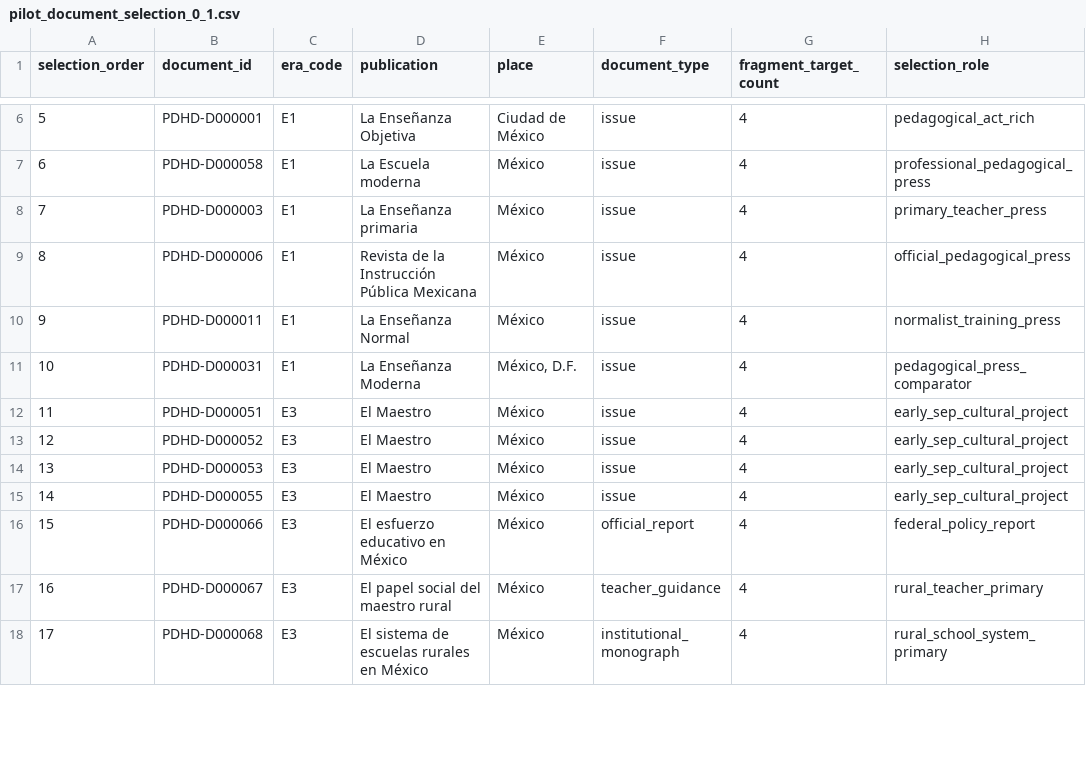
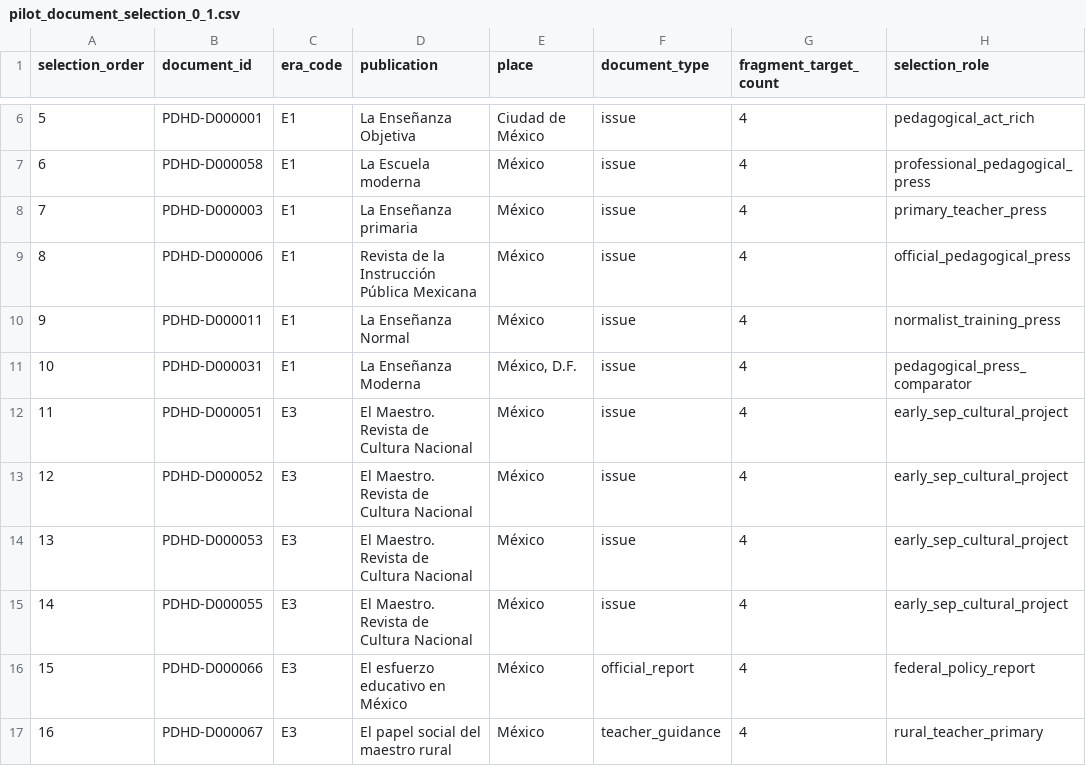
Before and after one commit to fersandovalgtz/practica-docente-historica-digital, a CSV file: data/samples/pilot_document_selection_0_1.csv, drawn as a sheet; only a part is shown, gaps mark what is left out; the shorter side is filled out with more unchanged rows; the diff names each change by its address in the sheet, - before the commit and + after, or states it on an @@ line.

Commit message:
Align pilot publication labels with canonical document catalog

```diff
--- a/data/samples/pilot_document_selection_0_1.csv
+++ b/data/samples/pilot_document_selection_0_1.csv
-D12:D15 (publication): El Maestro
+D12:D15 (publication): El Maestro. Revista de Cultura Nacional
```
